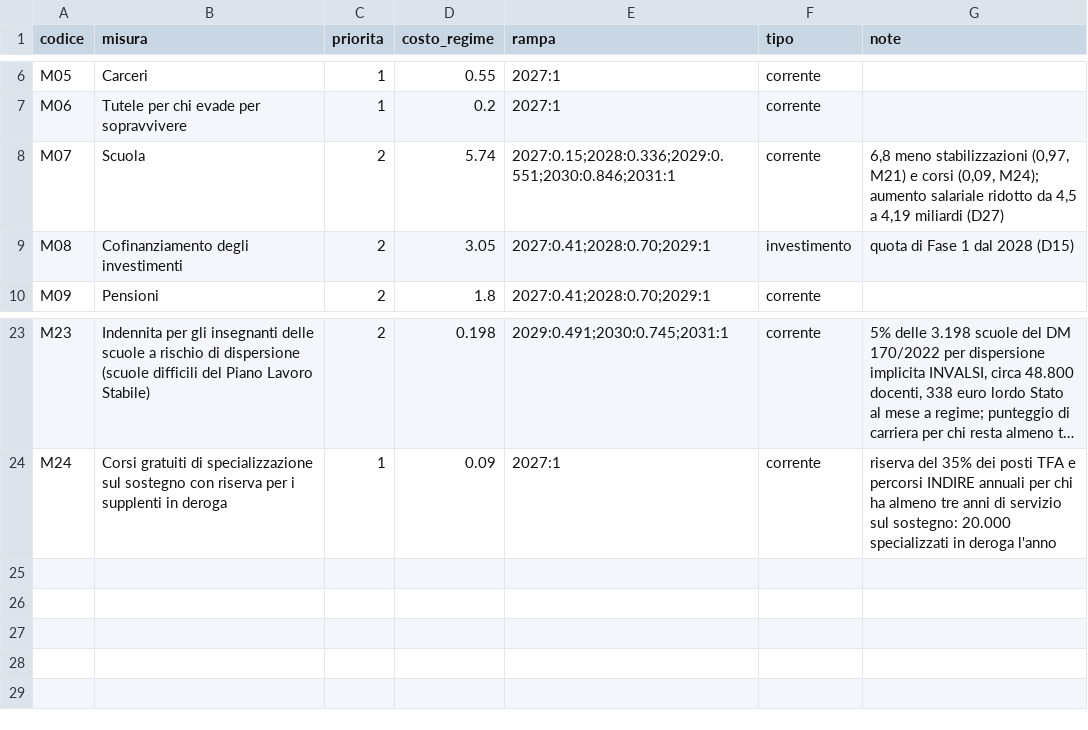
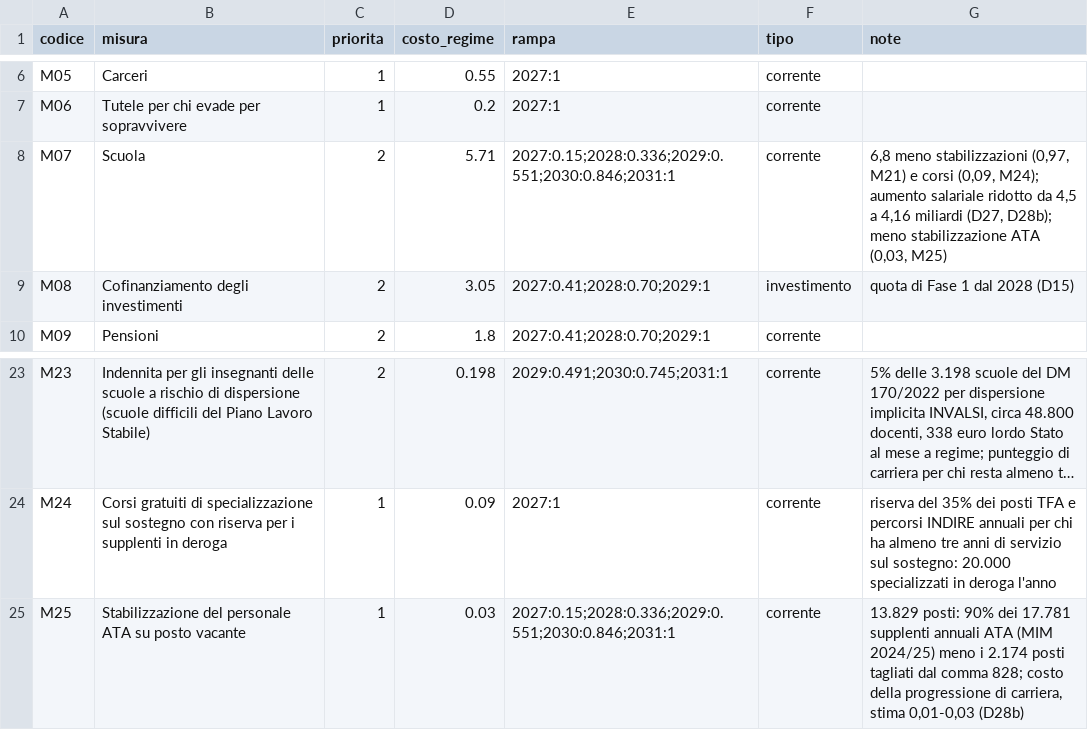
Before and after one commit to robertalimone0-lang/quarto-stato, a CSV file: dati/misure.csv, drawn as a sheet; only a part is shown, gaps mark what is left out; long unchanged cells end in …; the diff names each change by its address in the sheet, - before the commit and + after, or states it on an @@ line.

```diff
--- a/dati/misure.csv
+++ b/dati/misure.csv
-D8 (costo_regime): 5.74
+D8 (costo_regime): 5.71
-G8 (note): …4,5 a 4,19 miliardi (D27)
+G8 (note): …4,5 a 4,16 miliardi (D27, D28b); meno stabilizzazione ATA (0,03, M25)
+row 25: M25 | Stabilizzazione del personale ATA su posto vacante | 1 | 0.03 | 2027:0.15;2028:0.336;2029:0.551;2030:0.846;2031:1 | corrente | 13.829 posti: 90% dei 17.781 supplenti annuali ATA (MIM 2024/25) meno i 2.174 posti tagliati dal comma 828; costo della progressione di carriera, stima 0,01-0,03 (D28b)
```
Also changed, not shown: dati/coda.csv, dati/q15.csv, 6 other files.
